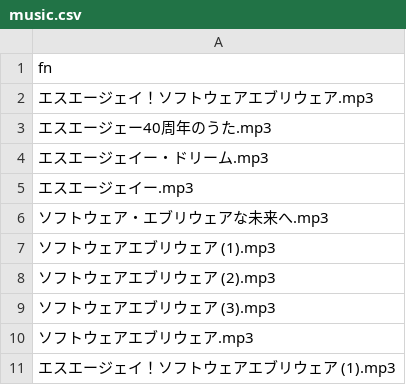
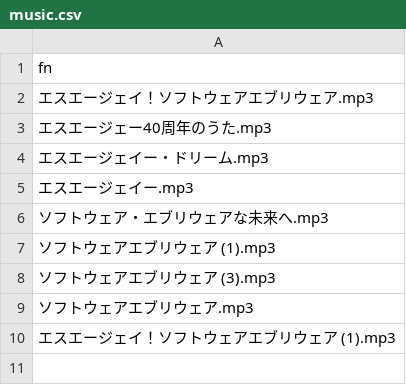
Before and after one commit to taisukef/music-saj, a CSV file: music.csv, drawn as a sheet.

Commit message:
remove duplicated music

```diff
--- a/music.csv
+++ b/music.csv
@@ -7,3 +7,2 @@ fn
 ソフトウェアエブリウェア (1).mp3
-ソフトウェアエブリウェア (2).mp3
 ソフトウェアエブリウェア (3).mp3
```
Also changed, not shown: 1 other file.
